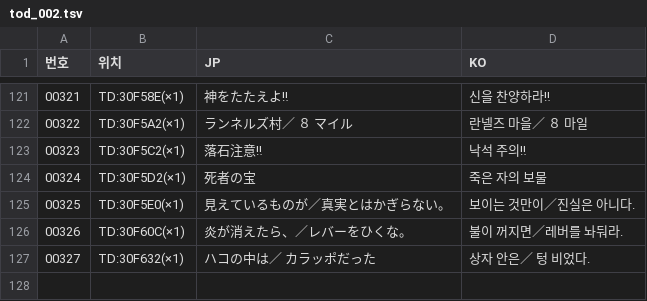
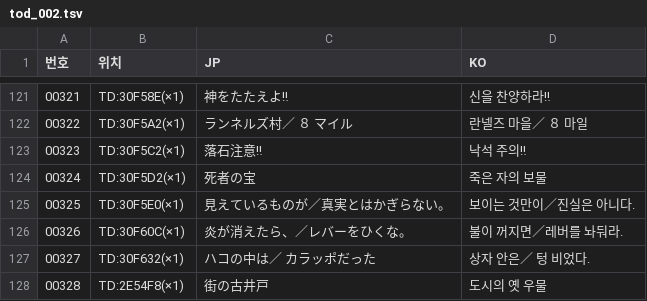
Before and after one commit to hospi0/mystara-kr-patch, a TSV file: work/text/tsv_ko/tod_002.tsv, drawn as a sheet; only a part is shown, gaps mark what is left out.

```diff
--- a/work/text/tsv_ko/tod_002.tsv
+++ b/work/text/tsv_ko/tod_002.tsv
@@ -127 +127,2 @@
 00327	TD:30F632(×1)	ハコの中は／　カラッポだった	상자 안은／　텅 비었다.
+00328	TD:2E54F8(×1)	街の古井戸	도시의 옛 우물
```
Also changed, not shown: work/text/ko/mys_ko.tsv, work/text/ko/tod_ko.tsv, 12 other files.
